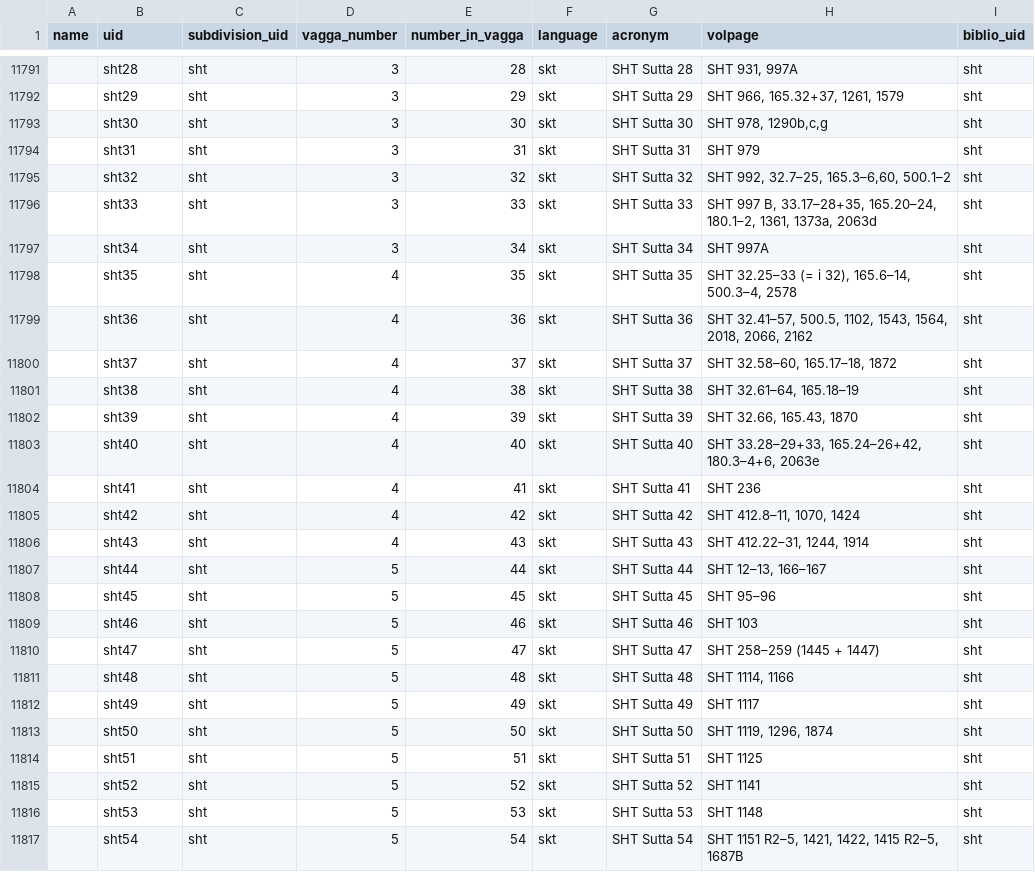
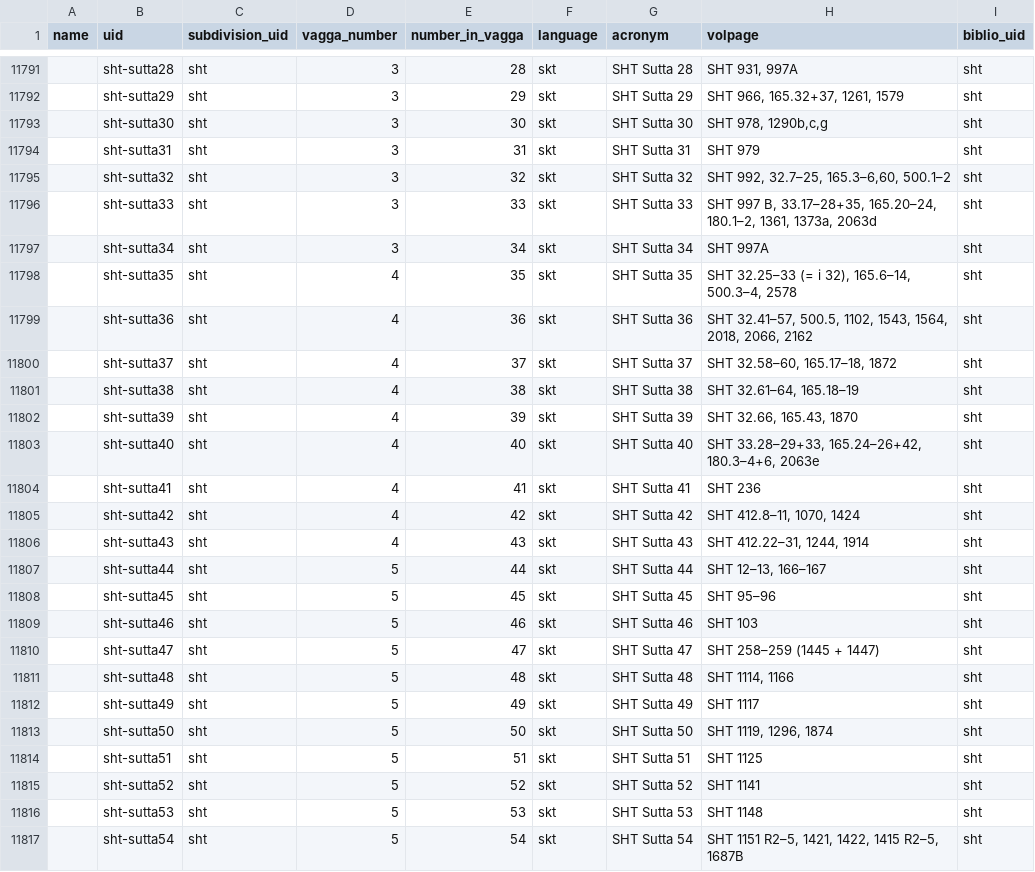
Before and after one commit to suttacentral/legacy-suttacentral-data, a CSV file: table/sutta.csv, drawn as a sheet; only a part is shown, gaps mark what is left out; the diff covers the shown part only; the diff names each change by its address in the sheet, - before the commit and + after, or states it on an @@ line.

```diff
--- a/table/sutta.csv
+++ b/table/sutta.csv
-B11791 (uid): sht28
+B11791 (uid): sht-sutta28
-B11792 (uid): sht29
+B11792 (uid): sht-sutta29
-B11793 (uid): sht30
+B11793 (uid): sht-sutta30
-B11794 (uid): sht31
+B11794 (uid): sht-sutta31
-B11795 (uid): sht32
+B11795 (uid): sht-sutta32
-B11796 (uid): sht33
+B11796 (uid): sht-sutta33
-B11797 (uid): sht34
+B11797 (uid): sht-sutta34
-B11798 (uid): sht35
+B11798 (uid): sht-sutta35
-B11799 (uid): sht36
+B11799 (uid): sht-sutta36
-B11800 (uid): sht37
+B11800 (uid): sht-sutta37
-B11801 (uid): sht38
+B11801 (uid): sht-sutta38
-B11802 (uid): sht39
+B11802 (uid): sht-sutta39
-B11803 (uid): sht40
+B11803 (uid): sht-sutta40
-B11804 (uid): sht41
+B11804 (uid): sht-sutta41
-B11805 (uid): sht42
+B11805 (uid): sht-sutta42
-B11806 (uid): sht43
+B11806 (uid): sht-sutta43
-B11807 (uid): sht44
+B11807 (uid): sht-sutta44
-B11808 (uid): sht45
+B11808 (uid): sht-sutta45
-B11809 (uid): sht46
+B11809 (uid): sht-sutta46
-B11810 (uid): sht47
+B11810 (uid): sht-sutta47
-B11811 (uid): sht48
+B11811 (uid): sht-sutta48
-B11812 (uid): sht49
+B11812 (uid): sht-sutta49
-B11813 (uid): sht50
+B11813 (uid): sht-sutta50
-B11814 (uid): sht51
+B11814 (uid): sht-sutta51
-B11815 (uid): sht52
+B11815 (uid): sht-sutta52
-B11816 (uid): sht53
+B11816 (uid): sht-sutta53
-B11817 (uid): sht54
+B11817 (uid): sht-sutta54
```
Also changed, not shown: 57 edited cells elsewhere in this file, table/correspondence.csv.
